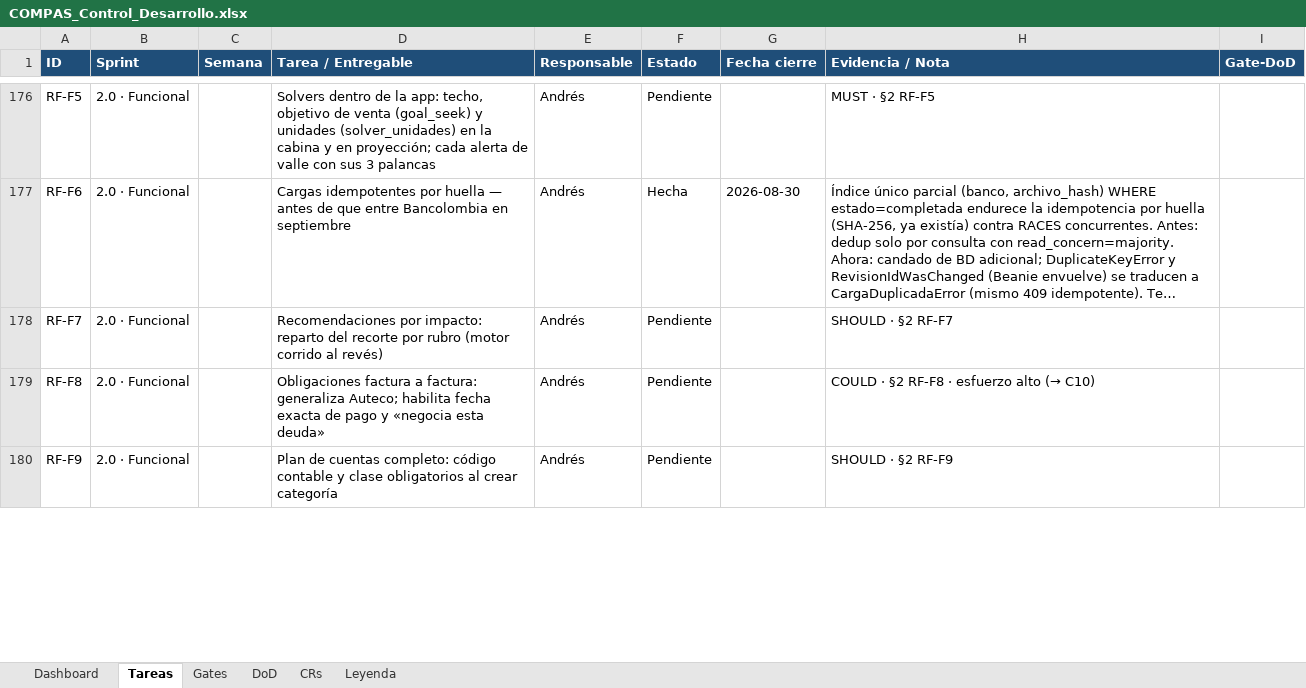
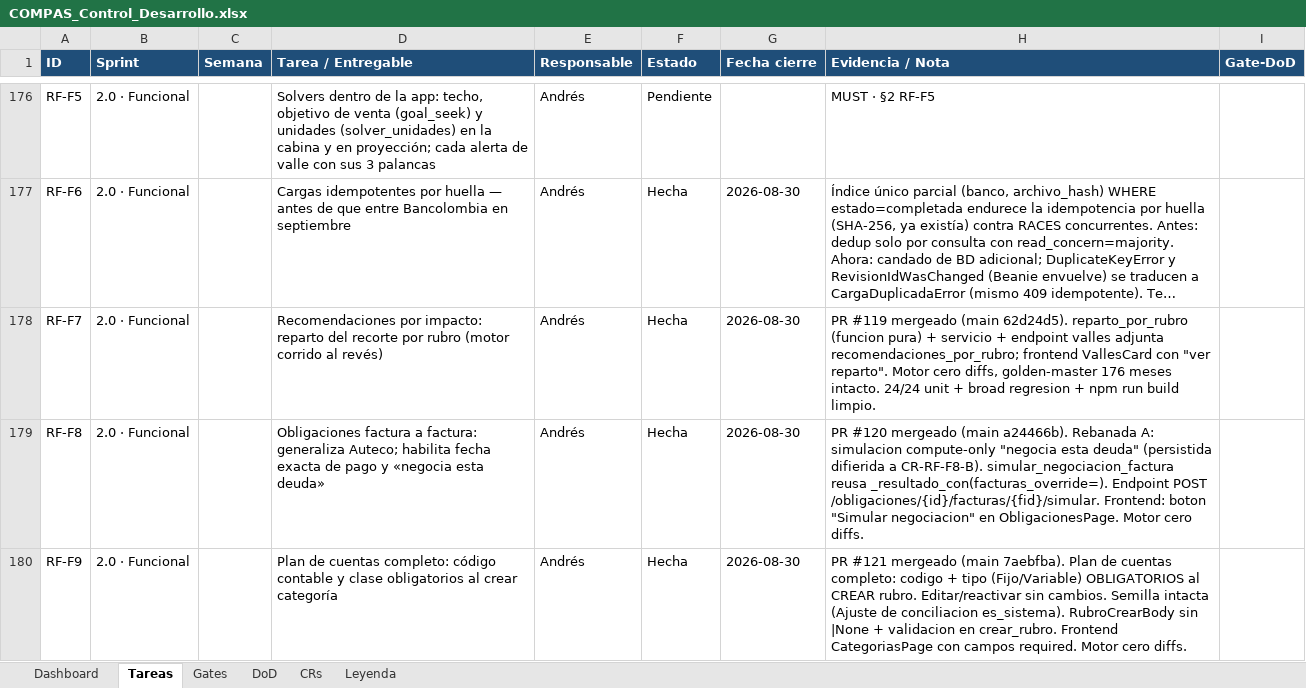
Before and after one commit to RoddosColombia/compas, an Excel workbook: docs/COMPAS_Control_Desarrollo.xlsx, sheet Tareas, drawn as a sheet; only a part is shown, gaps mark what is left out; long unchanged cells end in …; values as stored, in another font and other column widths than the file's, no borders; the diff covers the shown part only; the diff names each change by its address in the sheet, - before the commit and + after, or states it on an @@ line.

Commit message:
chore(tracker): cierra RF-F7..F10 + RV-V1 Hechas y RV-V2 En curso tras merges
Actualización única del tracker + velocímetro fundacional tras mergear en main:
- #119 RF-F7 (main 62d24d5)
- #120 RF-F8 rebanada A (main a24466b)
- #121 RF-F9 (main 7aebfba)
- #122 RF-F10 (main ab05af7) — CIERRA funcional 10/10
- #123 RV-V1 (main a071d46)
- #124 RV-V2 rebanada 1 (main 031b1ad)

Nueva regla del CEO (2026-08-30): el tracker XLSX se toca SOLO en un PR de
cierre después del merge de la feature — cero clobber posible entre ramas
paralelas. Este PR aplica esa regla por primera vez para las 6 tareas de
arriba.

Cambios en el fundacional:
- §2 Alcance funcional: velocímetro «10/10 cerrado en main», ✅ en RF-F7..F10.
- §3 Alcance visual: velocímetro «RV-V1 ✅, RV-V2 rebanada 1 hecha; siguen 2 y 3».

Motor/backend/frontend: cero cambios — solo docs. Gate = gate-waiver + GO CEO.

```diff
--- a/docs/COMPAS_Control_Desarrollo.xlsx (sheet Tareas)
+++ b/docs/COMPAS_Control_Desarrollo.xlsx (sheet Tareas)
-F178:F180 (Estado): Pendiente
+F178:F180 (Estado): Hecha
-G178:G180 (Fecha cierre): (empty)
+G178:G180 (Fecha cierre): 2026-08-30
-H178 (Evidencia / Nota): SHOULD · §2 RF-F7
+H178 (Evidencia / Nota): PR #119 mergeado (main 62d24d5). reparto_por_rubro (funcion pura) + servicio + endpoint valles adjunta recomendaciones_por_rubro; frontend VallesCard con "ver reparto". Motor cero diffs, golden-master 176 meses intacto. 24/24 unit + broad regresion + npm run build limpio.
-H179 (Evidencia / Nota): COULD · §2 RF-F8 · esfuerzo alto (→ C10)
+H179 (Evidencia / Nota): PR #120 mergeado (main a24466b). Rebanada A: simulacion compute-only "negocia esta deuda" (persistida difierida a CR-RF-F8-B). simular_negociacion_factura reusa _resultado_con(facturas_override=). Endpoint POST /obligaciones/{id}/facturas/{fid}/simular. Frontend: boton "Simular negociacion" en ObligacionesPage. Motor cero diffs.
-H180 (Evidencia / Nota): SHOULD · §2 RF-F9
+H180 (Evidencia / Nota): PR #121 mergeado (main 7aebfba). Plan de cuentas completo: codigo + tipo (Fijo/Variable) OBLIGATORIOS al CREAR rubro. Editar/reactivar sin cambios. Semilla intacta (Ajuste de conciliacion es_sistema). RubroCrearBody sin |None + validacion en crear_rubro. Frontend CategoriasPage con campos required. Motor cero diffs.
```
Also changed, not shown: 1 added row and 6 edited cells elsewhere in this sheet, 1 other file.
